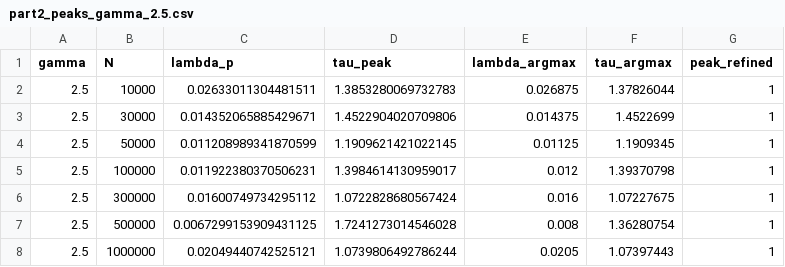
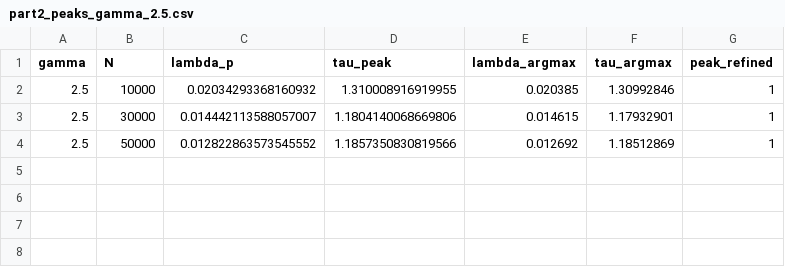
Before and after one commit to itxasoma/complex-networks-project, a CSV file: part2/results/processed/part2_peaks_gamma_2.5.csv, drawn as a sheet.

```diff
--- a/part2/results/processed/part2_peaks_gamma_2.5.csv
+++ b/part2/results/processed/part2_peaks_gamma_2.5.csv
@@ -1,8 +1,4 @@
 gamma,N,lambda_p,tau_peak,lambda_argmax,tau_argmax,peak_refined
-2.5,10000,0.02633011304481511,1.3853280069732783,0.026875,1.37826044,1
-2.5,30000,0.014352065885429671,1.4522904020709806,0.014375,1.4522699,1
-2.5,50000,0.011208989341870599,1.1909621421022145,0.01125,1.1909345,1
-2.5,100000,0.011922380370506231,1.3984614130959017,0.012,1.39370798,1
-2.5,300000,0.01600749734295112,1.0722828680567424,0.016,1.07227675,1
-2.5,500000,0.0067299153909431125,1.7241273014546028,0.008,1.36280754,1
-2.5,1000000,0.02049440742525121,1.0739806492786244,0.0205,1.07397443,1
+2.5,10000,0.02034293368160932,1.310008916919955,0.020385,1.30992846,1
+2.5,30000,0.014442113588057007,1.1804140068669806,0.014615,1.17932901,1
+2.5,50000,0.012822863573545552,1.1857350830819566,0.012692,1.18512869,1
```
Also changed, not shown: part2/results/processed/part2_critical_exponents.csv, part2/results/processed/part2_peaks_gamma_3.5.csv, 40 other files.
